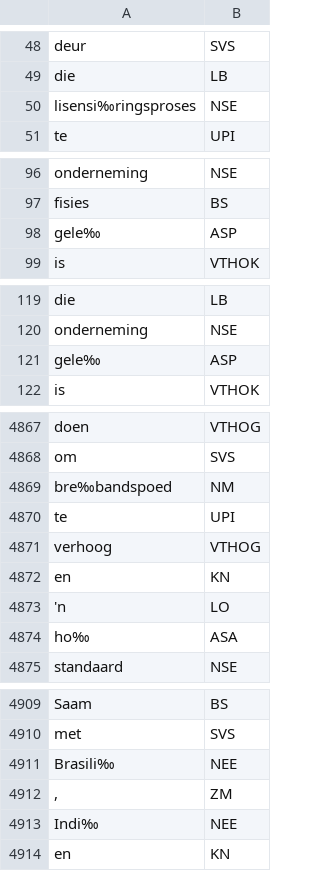
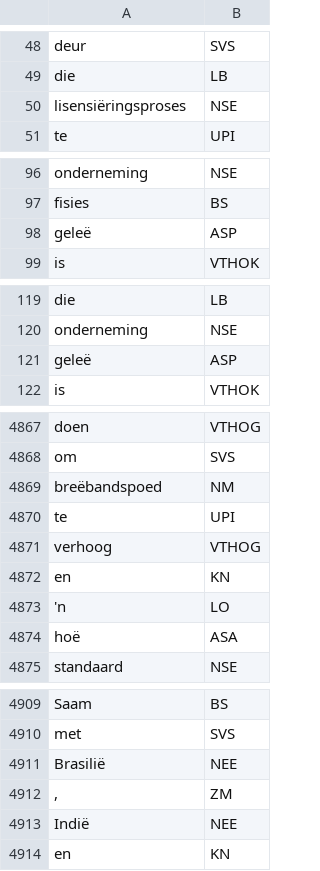
Before and after one commit to SteveWang7596/Part_of_speech-tagging-with-HMM, a CSV file: GOV-ZA.5000TestSet.af.pos.full.csv, drawn as a sheet; only a part is shown, gaps mark what is left out; the diff covers the shown part only; the diff names each change by its address in the sheet, - before the commit and + after, or states it on an @@ line.

```diff
--- a/GOV-ZA.5000TestSet.af.pos.full.csv
+++ b/GOV-ZA.5000TestSet.af.pos.full.csv
-A50: lisensi‰ringsproses
+A50: lisensiëringsproses
-A98: gele‰
+A98: geleë
-A121: gele‰
+A121: geleë
-A4869: bre‰bandspoed
+A4869: breëbandspoed
-A4874: ho‰
+A4874: hoë
-A4911: Brasili‰
+A4911: Brasilië
-A4913: Indi‰
+A4913: Indië
```
Also changed, not shown: 76 edited cells elsewhere in this file, GOV-ZA.50000TrainingSet.af.pos.full.csv.
